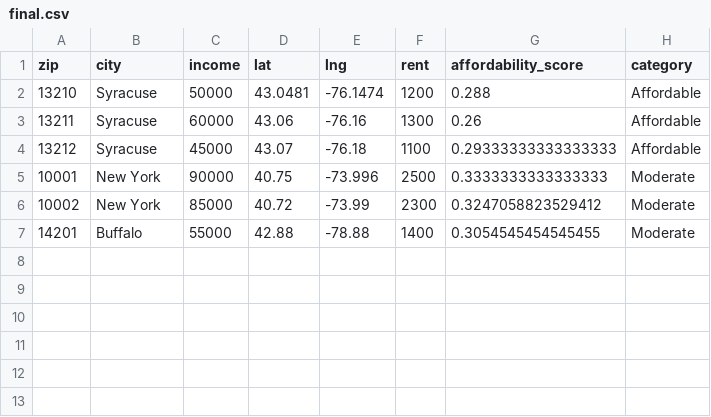
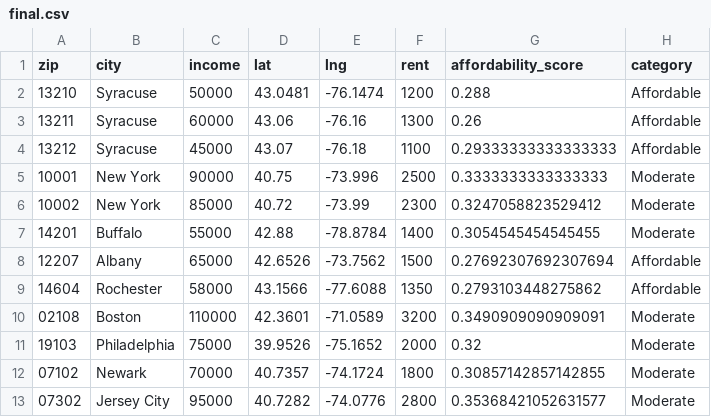
Before and after one commit to marmoonz/proj1, a CSV file: data/final.csv, drawn as a sheet.

Commit message:
Final project submission - housing affordability

```diff
--- a/data/final.csv
+++ b/data/final.csv
@@ -6,2 +6,8 @@ zip,city,income,lat,lng,rent,affordability_score,category
 10002,New York,85000,40.72,-73.99,2300,0.3247058823529412,Moderate
-14201,Buffalo,55000,42.88,-78.88,1400,0.3054545454545455,Moderate
+14201,Buffalo,55000,42.88,-78.8784,1400,0.3054545454545455,Moderate
+12207,Albany,65000,42.6526,-73.7562,1500,0.27692307692307694,Affordable
+14604,Rochester,58000,43.1566,-77.6088,1350,0.2793103448275862,Affordable
+02108,Boston,110000,42.3601,-71.0589,3200,0.3490909090909091,Moderate
+19103,Philadelphia,75000,39.9526,-75.1652,2000,0.32,Moderate
+07102,Newark,70000,40.7357,-74.1724,1800,0.30857142857142855,Moderate
+07302,Jersey City,95000,40.7282,-74.0776,2800,0.35368421052631577,Moderate
```
Also changed, not shown: 5 other files.
